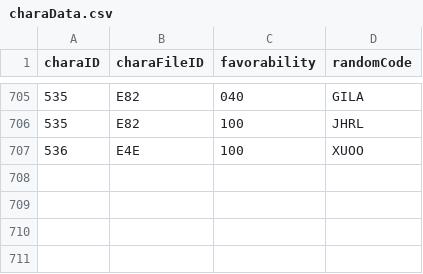
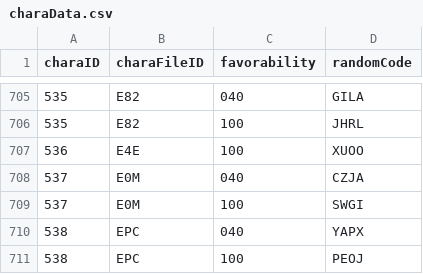
Before and after one commit to Kutouzi/FruitPickingTools, a CSV file: charaMap/charaData.csv, drawn as a sheet; only a part is shown, gaps mark what is left out.

Commit message:
更新至2023.1.1

```diff
--- a/charaMap/charaData.csv
+++ b/charaMap/charaData.csv
@@ -707 +707,5 @@ charaID,charaFileID,favorability,randomCode
 536,E4E,100,XUOO
+537,E0M,040,CZJA
+537,E0M,100,SWGI
+538,EPC,040,YAPX
+538,EPC,100,PEOJ
```
